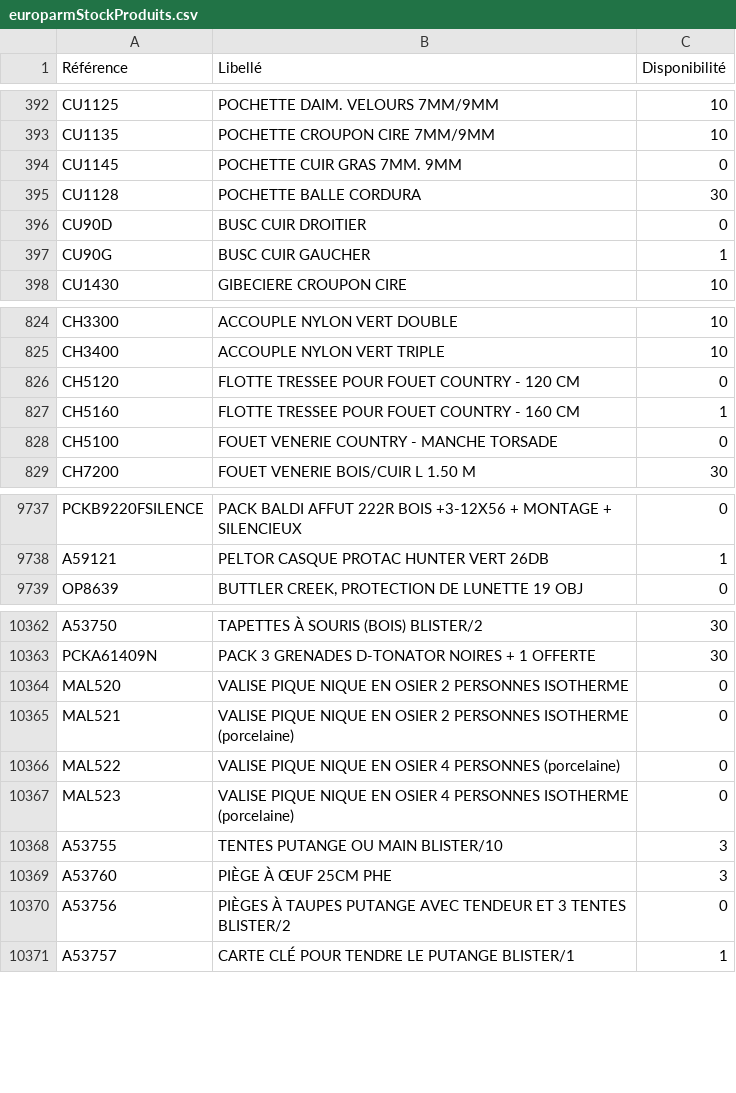
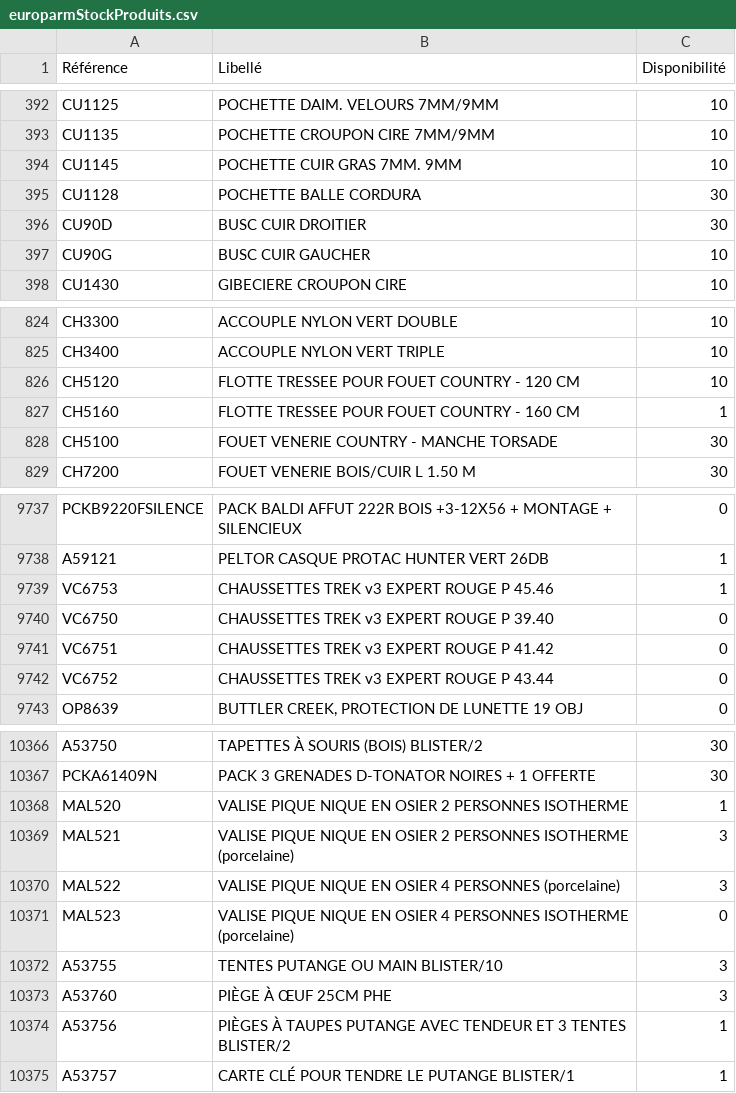
Before and after one commit to Jonathan-djimbi/arsenal-pro, a CSV file: suppliers/europarmStockProduits.csv, drawn as a sheet; only a part is shown, gaps mark what is left out; the diff covers the shown part only.

```diff
--- a/suppliers/europarmStockProduits.csv
+++ b/suppliers/europarmStockProduits.csv
@@ -393,6 +393,6 @@ CU1125;"POCHETTE  DAIM. VELOURS 7MM/9MM";10
 CU1135;"POCHETTE CROUPON CIRE 7MM/9MM";10
-CU1145;"POCHETTE CUIR GRAS 7MM. 9MM";0
+CU1145;"POCHETTE CUIR GRAS 7MM. 9MM";10
 CU1128;"POCHETTE BALLE CORDURA";30
-CU90D;"BUSC CUIR DROITIER";0
-CU90G;"BUSC CUIR GAUCHER";1
+CU90D;"BUSC CUIR DROITIER";30
+CU90G;"BUSC CUIR GAUCHER";10
 CU1430;"GIBECIERE CROUPON CIRE";10
@@ -825,5 +825,5 @@ CH3300;"ACCOUPLE NYLON VERT DOUBLE";10
 CH3400;"ACCOUPLE NYLON VERT TRIPLE";10
-CH5120;"FLOTTE TRESSEE POUR FOUET COUNTRY  - 120 CM";0
+CH5120;"FLOTTE TRESSEE POUR FOUET COUNTRY  - 120 CM";10
 CH5160;"FLOTTE TRESSEE POUR FOUET COUNTRY -  160 CM";1
-CH5100;"FOUET VENERIE COUNTRY - MANCHE TORSADE";0
+CH5100;"FOUET VENERIE COUNTRY - MANCHE TORSADE";30
 CH7200;"FOUET VENERIE BOIS/CUIR L 1.50 M";30
@@ -9738,2 +9738,6 @@ PCKB9220FSILENCE;"PACK BALDI AFFUT 222R BOIS +3-12X56 +  MONTAGE + SILENCIEUX ";
 A59121;"PELTOR CASQUE PROTAC HUNTER VERT 26DB";1
+VC6753;"CHAUSSETTES TREK v3 EXPERT ROUGE P 45.46";1
+VC6750;"CHAUSSETTES TREK v3 EXPERT ROUGE P 39.40";0
+VC6751;"CHAUSSETTES TREK v3 EXPERT ROUGE P 41.42";0
+VC6752;"CHAUSSETTES TREK v3 EXPERT ROUGE P 43.44";0
 OP8639;"BUTTLER CREEK, PROTECTION DE LUNETTE  19 OBJ";0
@@ -10363,5 +10367,5 @@ A53750;"TAPETTES À SOURIS (BOIS) BLISTER/2";30
 PCKA61409N;"PACK 3 GRENADES D-TONATOR NOIRES + 1 OFFERTE";30
-MAL520;"VALISE PIQUE NIQUE EN OSIER 2 PERSONNES ISOTHERME";0
-MAL521;"VALISE PIQUE NIQUE EN OSIER 2 PERSONNES ISOTHERME (porcelaine)";0
-MAL522;"VALISE PIQUE NIQUE EN OSIER 4 PERSONNES  (porcelaine)";0
+MAL520;"VALISE PIQUE NIQUE EN OSIER 2 PERSONNES ISOTHERME";1
+MAL521;"VALISE PIQUE NIQUE EN OSIER 2 PERSONNES ISOTHERME (porcelaine)";3
+MAL522;"VALISE PIQUE NIQUE EN OSIER 4 PERSONNES  (porcelaine)";3
 MAL523;"VALISE PIQUE NIQUE EN OSIER 4 PERSONNES ISOTHERME (porcelaine)";0
@@ -10369,3 +10373,3 @@ A53755;"TENTES PUTANGE OU MAIN BLISTER/10";3
 A53760;"PIÈGE À ŒUF 25CM PHE";3
-A53756;"PIÈGES À TAUPES PUTANGE AVEC TENDEUR ET 3 TENTES BLISTER/2";0
+A53756;"PIÈGES À TAUPES PUTANGE AVEC TENDEUR ET 3 TENTES BLISTER/2";1
 A53757;"CARTE CLÉ POUR TENDRE LE PUTANGE BLISTER/1";1
```
Also changed, not shown: 25 edited cells elsewhere in this file, suppliers/simacStockProduits.csv, 3 other files.
